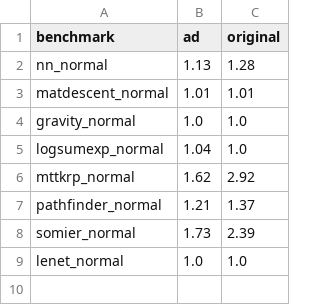
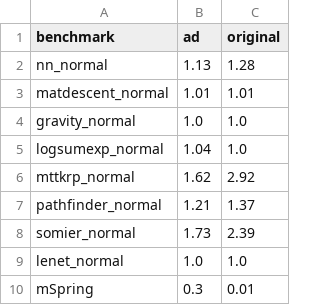
Before and after one commit to sfu-arch/Enzyme, a CSV file: enzyme/python/not_constrained.csv, drawn as a sheet.

```diff
--- a/enzyme/python/not_constrained.csv
+++ b/enzyme/python/not_constrained.csv
@@ -9 +9,2 @@ somier_normal,1.73,2.39
 lenet_normal,1.0,1.0
+mSpring,0.3,0.01
```
Also changed, not shown: enzyme/python/alu_constrained.csv, enzyme/python/lifetime_per_level.csv, 25 other files.
